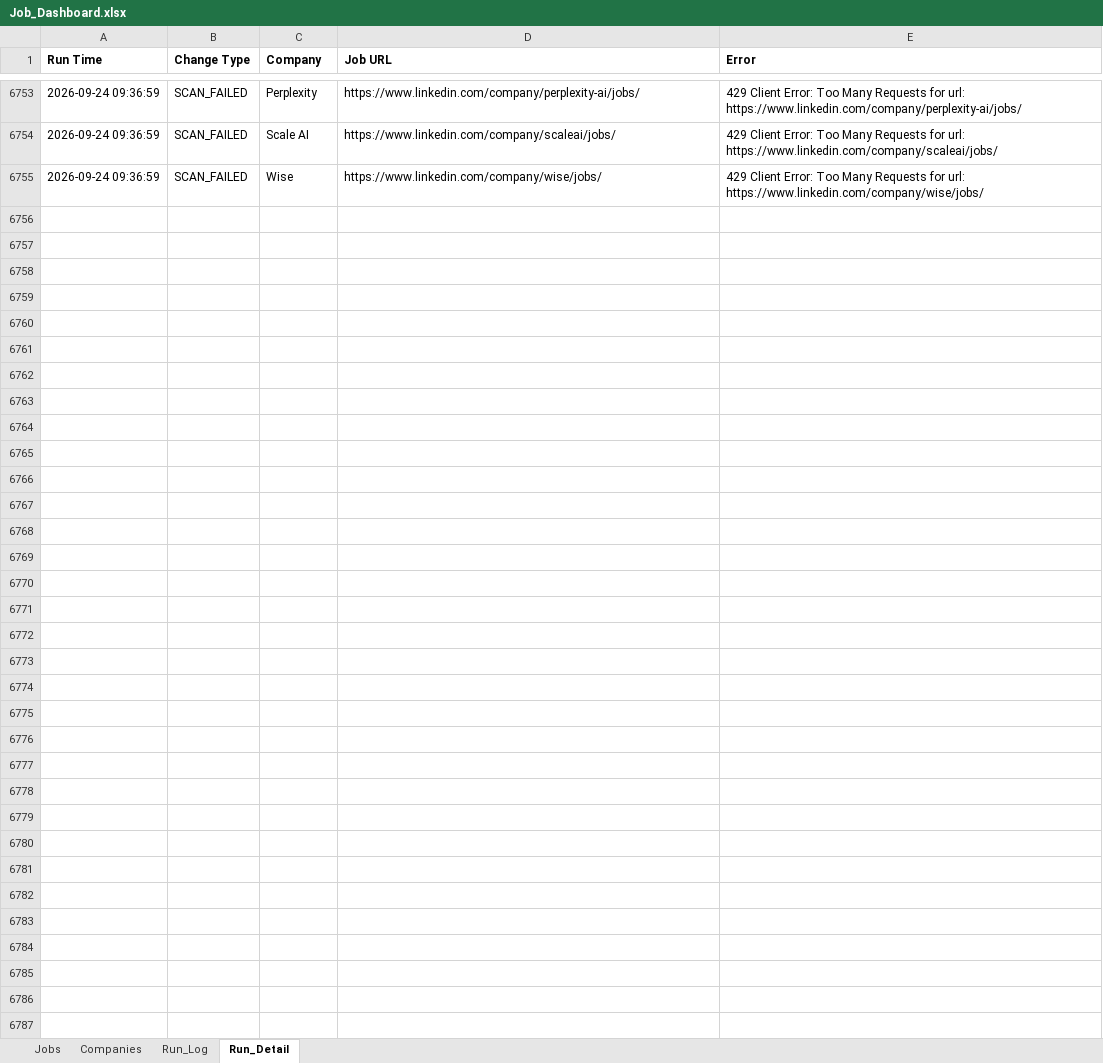
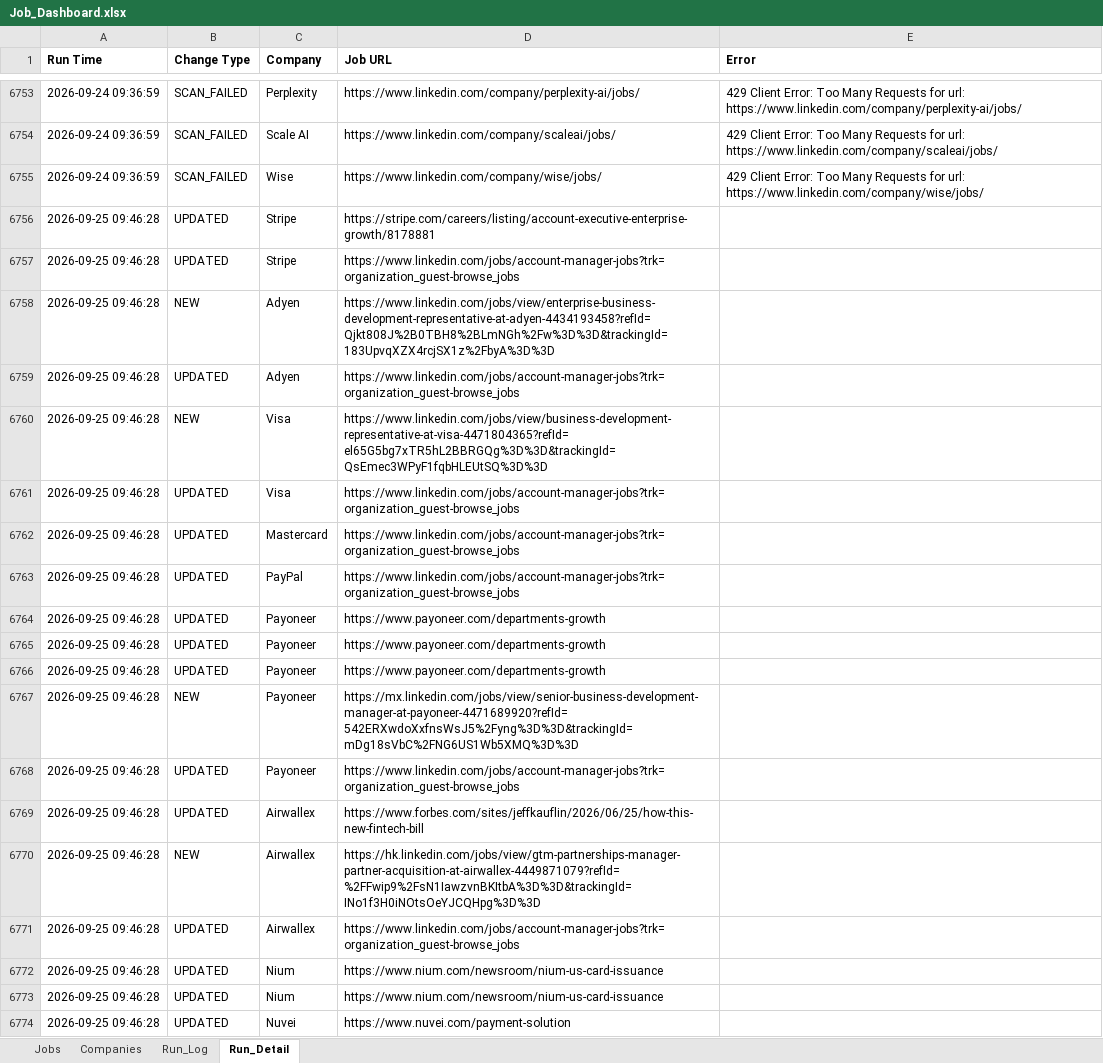
Before and after one commit to sabrinahan93-byte/PCIP, an Excel workbook: output/Job_Dashboard.xlsx, sheet Run_Detail, drawn as a sheet; only a part is shown, gaps mark what is left out; values as stored, in another font and other column widths than the file's, no borders; the diff covers the shown part only; the diff names each change by its address in the sheet, - before the commit and + after, or states it on an @@ line.

```diff
--- a/output/Job_Dashboard.xlsx (sheet Run_Detail)
+++ b/output/Job_Dashboard.xlsx (sheet Run_Detail)
+row 6756: 2026-09-25 09:46:28 | UPDATED | Stripe | https://stripe.com/careers/listing/account-executive-enterprise-growth/8178881
+row 6757: 2026-09-25 09:46:28 | UPDATED | Stripe | https://www.linkedin.com/jobs/account-manager-jobs?trk=organization_guest-browse_jobs
+row 6758: 2026-09-25 09:46:28 | NEW | Adyen | https://www.linkedin.com/jobs/view/enterprise-business-development-representative-at-adyen-4434193458?refId=Qjkt808J%2B0TBH8%2BLmNGh%2Fw%3D%3D&trackingId=183UpvqXZX4rcjSX1z%2FbyA%3D%3D
+row 6759: 2026-09-25 09:46:28 | UPDATED | Adyen | https://www.linkedin.com/jobs/account-manager-jobs?trk=organization_guest-browse_jobs
+row 6760: 2026-09-25 09:46:28 | NEW | Visa | https://www.linkedin.com/jobs/view/business-development-representative-at-visa-4471804365?refId=el65G5bg7xTR5hL2BBRGQg%3D%3D&trackingId=QsEmec3WPyF1fqbHLEUtSQ%3D%3D
+row 6761: 2026-09-25 09:46:28 | UPDATED | Visa | https://www.linkedin.com/jobs/account-manager-jobs?trk=organization_guest-browse_jobs
+row 6762: 2026-09-25 09:46:28 | UPDATED | Mastercard | https://www.linkedin.com/jobs/account-manager-jobs?trk=organization_guest-browse_jobs
+row 6763: 2026-09-25 09:46:28 | UPDATED | PayPal | https://www.linkedin.com/jobs/account-manager-jobs?trk=organization_guest-browse_jobs
+row 6764: 2026-09-25 09:46:28 | UPDATED | Payoneer | https://www.payoneer.com/departments-growth
+row 6765: 2026-09-25 09:46:28 | UPDATED | Payoneer | https://www.payoneer.com/departments-growth
+row 6766: 2026-09-25 09:46:28 | UPDATED | Payoneer | https://www.payoneer.com/departments-growth
+row 6767: 2026-09-25 09:46:28 | NEW | Payoneer | https://mx.linkedin.com/jobs/view/senior-business-development-manager-at-payoneer-4471689920?refId=542ERXwdoXxfnsWsJ5%2Fyng%3D%3D&trackingId=mDg18sVbC%2FNG6US1Wb5XMQ%3D%3D
+row 6768: 2026-09-25 09:46:28 | UPDATED | Payoneer | https://www.linkedin.com/jobs/account-manager-jobs?trk=organization_guest-browse_jobs
+row 6769: 2026-09-25 09:46:28 | UPDATED | Airwallex | https://www.forbes.com/sites/jeffkauflin/2026/06/25/how-this-new-fintech-bill
+row 6770: 2026-09-25 09:46:28 | NEW | Airwallex | https://hk.linkedin.com/jobs/view/gtm-partnerships-manager-partner-acquisition-at-airwallex-4449871079?refId=%2FFwip9%2FsN1IawzvnBKItbA%3D%3D&trackingId=INo1f3H0iNOtsOeYJCQHpg%3D%3D
+row 6771: 2026-09-25 09:46:28 | UPDATED | Airwallex | https://www.linkedin.com/jobs/account-manager-jobs?trk=organization_guest-browse_jobs
+row 6772: 2026-09-25 09:46:28 | UPDATED | Nium | https://www.nium.com/newsroom/nium-us-card-issuance
+row 6773: 2026-09-25 09:46:28 | UPDATED | Nium | https://www.nium.com/newsroom/nium-us-card-issuance
+row 6774: 2026-09-25 09:46:28 | UPDATED | Nuvei | https://www.nuvei.com/payment-solution
```
Also changed, not shown: 84 added rows elsewhere in this sheet, sheet Jobs, sheet Run_Log, 1 other file.
